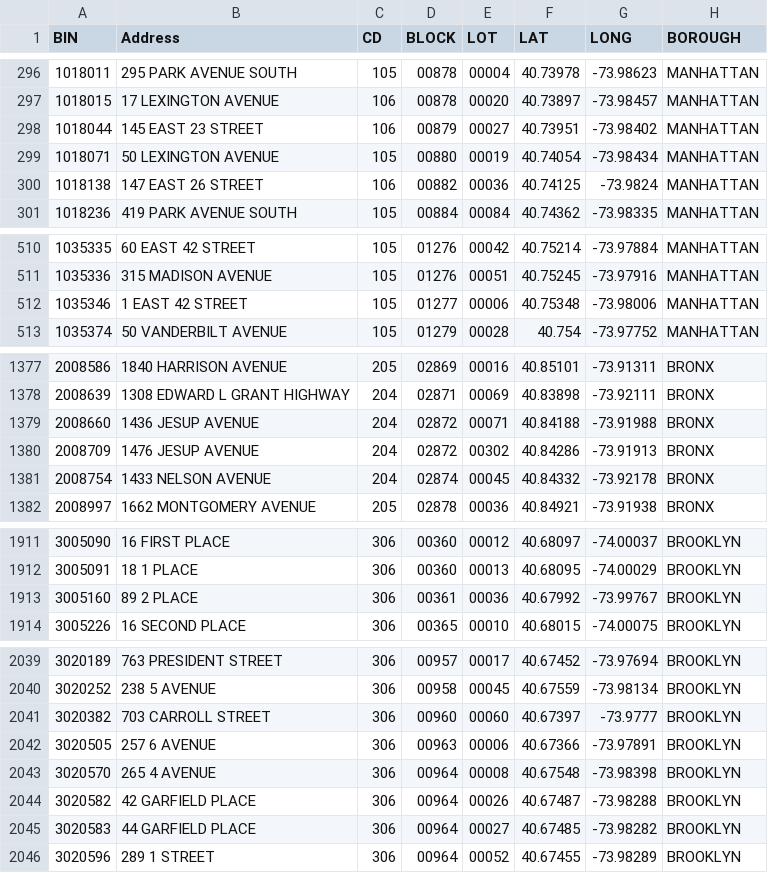
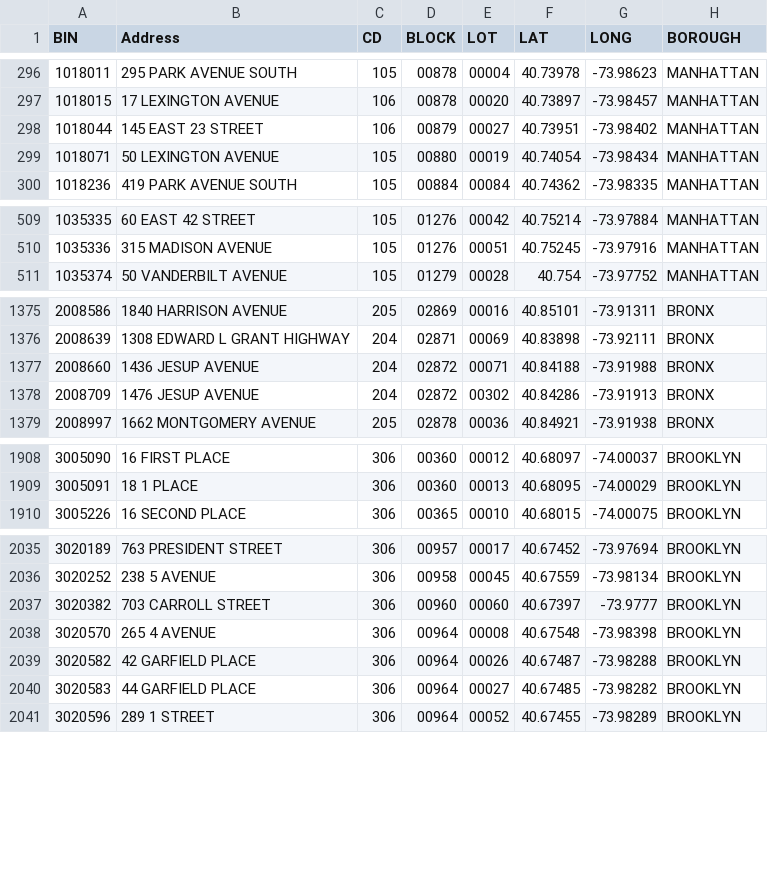
Before and after one commit to NYCDOB/SiteSafety_V2, a CSV file: data/CSC_RouteList.csv, drawn as a sheet; only a part is shown, gaps mark what is left out; the diff covers the shown part only; the diff names each change by its address in the sheet, - before the commit and + after, or states it on an @@ line.

```diff
--- a/data/CSC_RouteList.csv
+++ b/data/CSC_RouteList.csv
-row 300: 1018138 | 147 EAST 26 STREET | 106 | 00882 | 00036 | 40.74125 | -73.9824 | MANHATTAN
-row 512: 1035346 | 1 EAST 42 STREET | 105 | 01277 | 00006 | 40.75348 | -73.98006 | MANHATTAN
-row 1381: 2008754 | 1433 NELSON AVENUE | 204 | 02874 | 00045 | 40.84332 | -73.92178 | BRONX
-row 1913: 3005160 | 89 2 PLACE | 306 | 00361 | 00036 | 40.67992 | -73.99767 | BROOKLYN
-row 2042: 3020505 | 257 6 AVENUE | 306 | 00963 | 00006 | 40.67366 | -73.97891 | BROOKLYN
```
Also changed, not shown: 4 removed rows elsewhere in this file, 1 other file.
